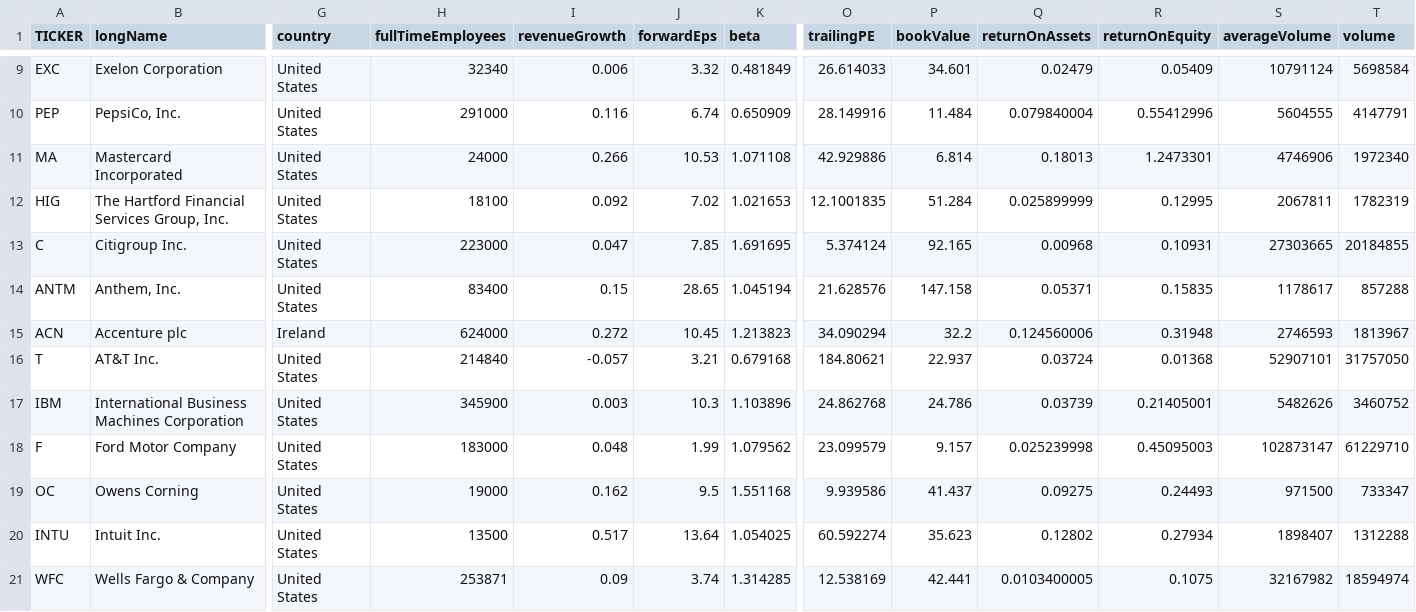
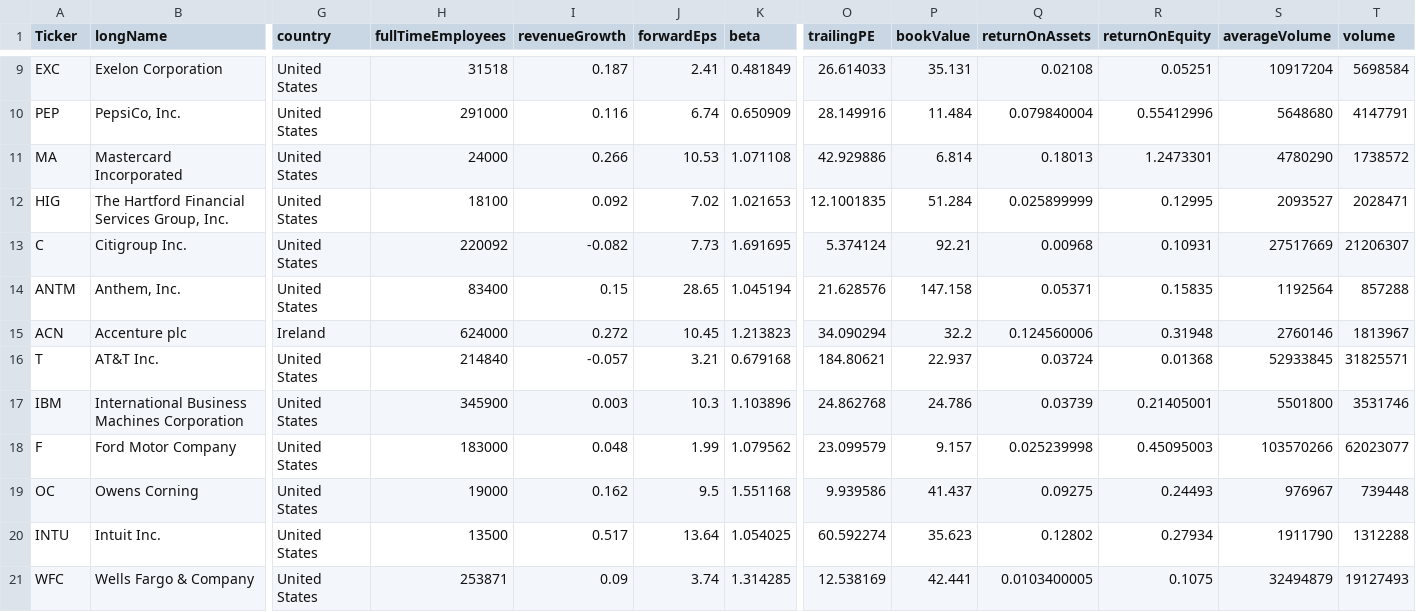
Before and after one commit to sucharita1/ESG_investing_analysis, a CSV file: Resources/stocks_details.csv, drawn as a sheet; only a part is shown, gaps mark what is left out; the diff covers the shown part only; the diff names each change by its address in the sheet, - before the commit and + after, or states it on an @@ line.

```diff
--- a/Resources/stocks_details.csv
+++ b/Resources/stocks_details.csv
-A1: TICKER
+A1: Ticker
-H9 (fullTimeEmployees): 32340
+H9 (fullTimeEmployees): 31518
-I9 (revenueGrowth): 0.006
+I9 (revenueGrowth): 0.187
-J9 (forwardEps): 3.32
+J9 (forwardEps): 2.41
-P9 (bookValue): 34.601
+P9 (bookValue): 35.131
-Q9 (returnOnAssets): 0.02479
+Q9 (returnOnAssets): 0.02108
-R9 (returnOnEquity): 0.05409
+R9 (returnOnEquity): 0.05251
-S9 (averageVolume): 10791124
+S9 (averageVolume): 10917204
-S10 (averageVolume): 5604555
+S10 (averageVolume): 5648680
-S11 (averageVolume): 4746906
+S11 (averageVolume): 4780290
-T11 (volume): 1972340
+T11 (volume): 1738572
-S12 (averageVolume): 2067811
+S12 (averageVolume): 2093527
-T12 (volume): 1782319
+T12 (volume): 2028471
-H13 (fullTimeEmployees): 223000
+H13 (fullTimeEmployees): 220092
-I13 (revenueGrowth): 0.047
+I13 (revenueGrowth): -0.082
-J13 (forwardEps): 7.85
+J13 (forwardEps): 7.73
-P13 (bookValue): 92.165
+P13 (bookValue): 92.21
-S13 (averageVolume): 27303665
+S13 (averageVolume): 27517669
-T13 (volume): 20184855
+T13 (volume): 21206307
-S14 (averageVolume): 1178617
+S14 (averageVolume): 1192564
-S15 (averageVolume): 2746593
+S15 (averageVolume): 2760146
-S16 (averageVolume): 52907101
+S16 (averageVolume): 52933845
-T16 (volume): 31757050
+T16 (volume): 31825571
-S17 (averageVolume): 5482626
+S17 (averageVolume): 5501800
-T17 (volume): 3460752
+T17 (volume): 3531746
-S18 (averageVolume): 102873147
+S18 (averageVolume): 103570266
-T18 (volume): 61229710
+T18 (volume): 62023077
-S19 (averageVolume): 971500
+S19 (averageVolume): 976967
-T19 (volume): 733347
+T19 (volume): 739448
-S20 (averageVolume): 1898407
+S20 (averageVolume): 1911790
-S21 (averageVolume): 32167982
+S21 (averageVolume): 32494879
-T21 (volume): 18594974
+T21 (volume): 19127493
```
Also changed, not shown: 1 removed row and 133 edited cells elsewhere in this file, Resources/business_controversy_esg.csv, Resources/controversy_type_esg.csv, 8 other files.
